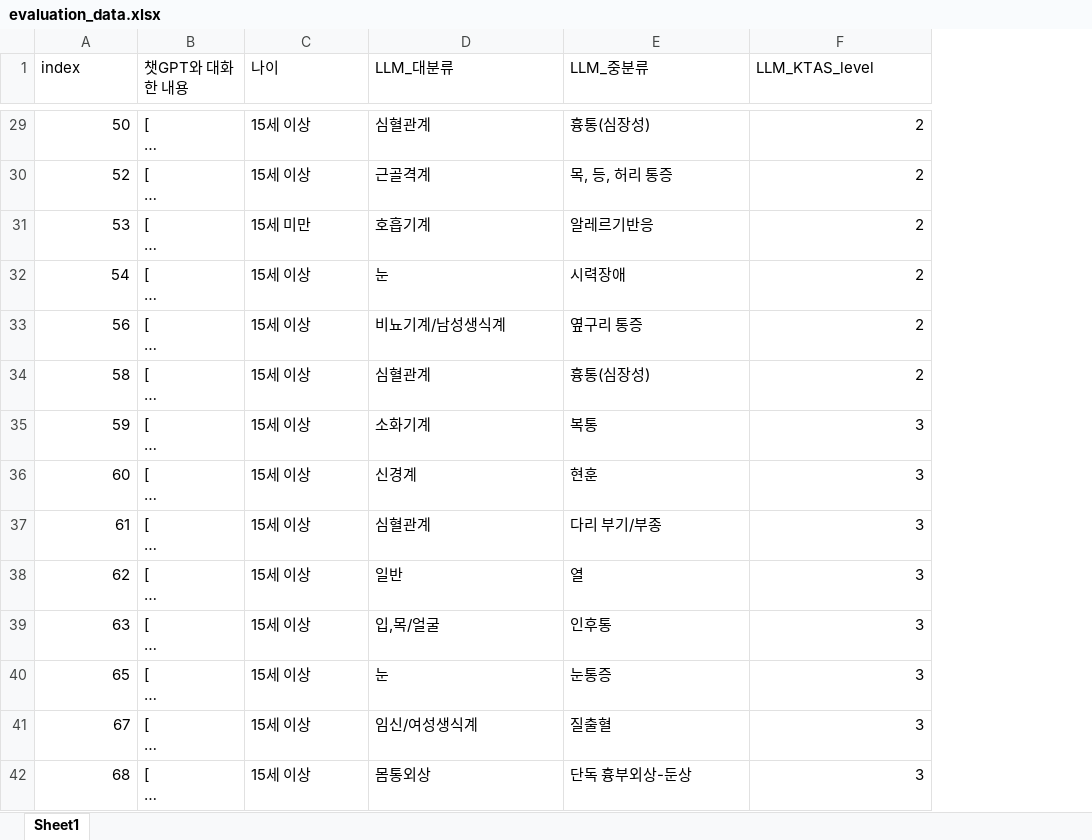
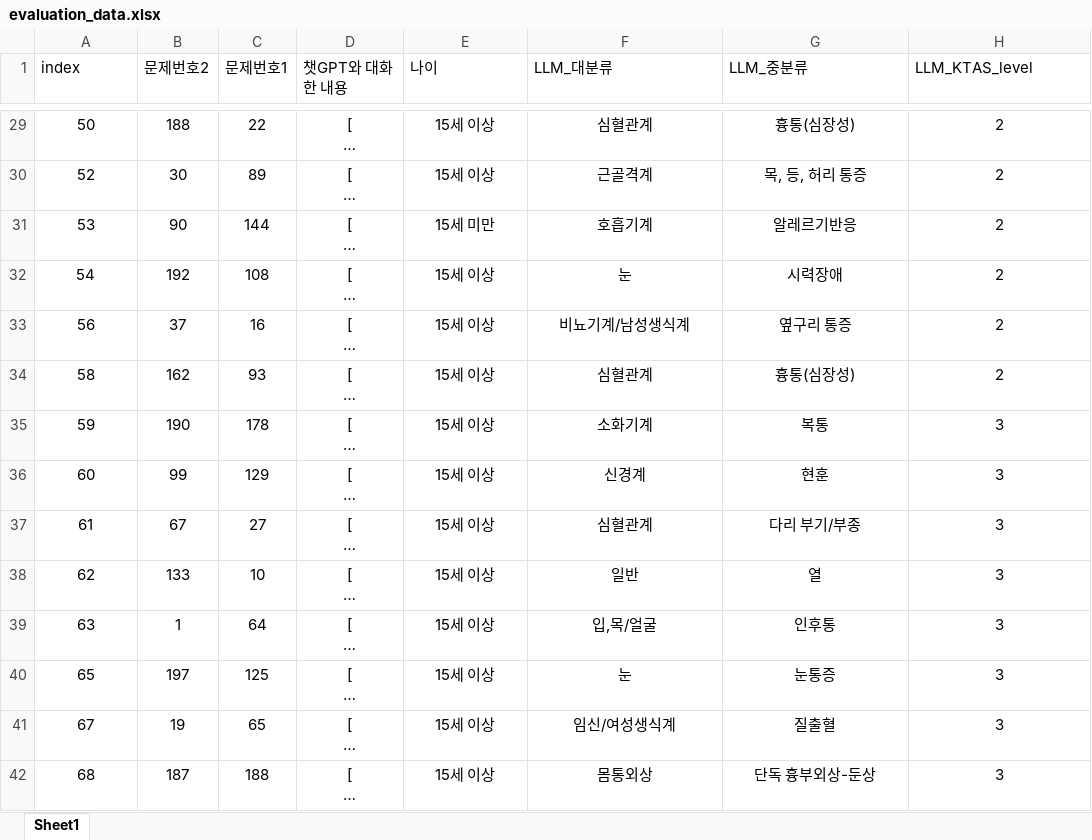
Before and after one commit to doammii/medical_triage_evaluation, an Excel workbook: data/evaluation_data.xlsx, sheet Sheet1, drawn as a sheet; only a part is shown, gaps mark what is left out; long unchanged cells end in …; values as stored, in another font and other column widths than the file's, no borders; addresses are those after the commit; the diff covers the shown part only; the diff names each change by its address in the sheet, - before the commit and + after, or states it on an @@ line.

```diff
--- a/data/evaluation_data.xlsx (sheet Sheet1)
+++ b/data/evaluation_data.xlsx (sheet Sheet1)
+column B (문제번호2), rows 29-42: 188 | 30 | 90 | 192 | 37 | 162 | 190 | 99 | 67 | 133 | 1 | 197 | 19 | 187
+column C (문제번호1), rows 29-42: 22 | 89 | 144 | 108 | 16 | 93 | 178 | 129 | 27 | 10 | 64 | 125 | 65 | 188
-A29:A42 alignment: right
+A29:A42 alignment: center
-D29:G42 alignment: left
+D29:G42 alignment: center
-H29:H42 alignment: right
+H29:H42 alignment: center
```
Also changed, not shown: cell formats elsewhere in this sheet, 2 other files.
